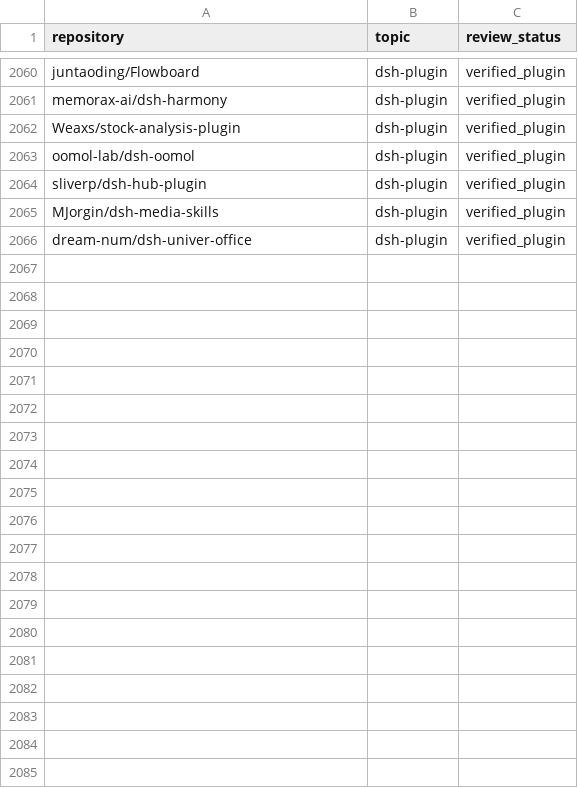
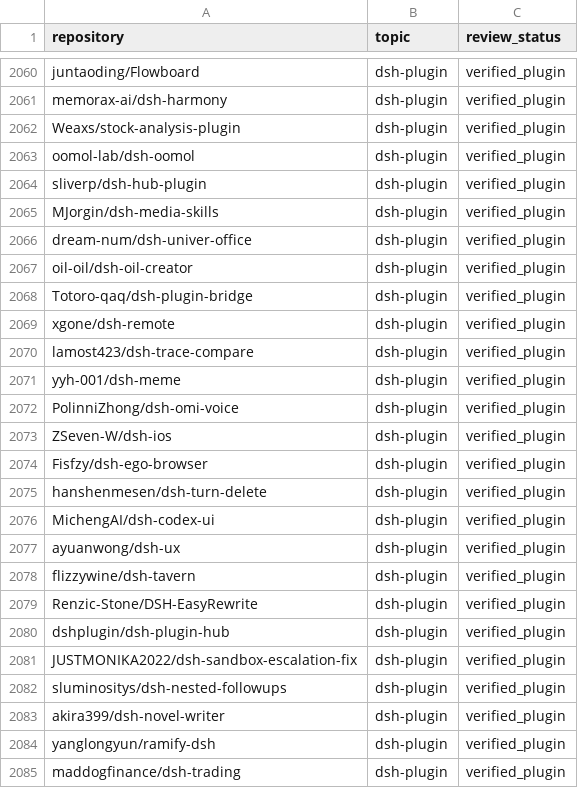
Before and after one commit to Eternalloveone/awesome-dsh-plugins-2, a CSV file: data/dsh-plugin-topic-candidates.csv, drawn as a sheet; only a part is shown, gaps mark what is left out; the diff covers the shown part only; the diff names each change by its address in the sheet, - before the commit and + after, or states it on an @@ line.

Commit message:
data: sync dsh-plugin topic (2026-08-21) — +22 verified, +6 related, +1 watchlist
Topic sweep: 1000 unique repos (853 already catalogued), 147 new.
Above floor (stars>10): 29 reviewed — 22 verified_plugin promoted to
repositories.csv + verified-plugins.csv, 6 related + 1 watchlist logged
in audit-results.csv; all 29 appended to dsh-plugin-topic-candidates.csv.

Verified count 1550 -> 1572; snapshot date 2026-08-21; docs regenerated
(README index + 44 category pages).

```diff
--- a/data/dsh-plugin-topic-candidates.csv
+++ b/data/dsh-plugin-topic-candidates.csv
+row 2067: oil-oil/dsh-oil-creator | dsh-plugin | verified_plugin
+row 2068: Totoro-qaq/dsh-plugin-bridge | dsh-plugin | verified_plugin
+row 2069: xgone/dsh-remote | dsh-plugin | verified_plugin
+row 2070: lamost423/dsh-trace-compare | dsh-plugin | verified_plugin
+row 2071: yyh-001/dsh-meme | dsh-plugin | verified_plugin
+row 2072: PolinniZhong/dsh-omi-voice | dsh-plugin | verified_plugin
+row 2073: ZSeven-W/dsh-ios | dsh-plugin | verified_plugin
+row 2074: Fisfzy/dsh-ego-browser | dsh-plugin | verified_plugin
+row 2075: hanshenmesen/dsh-turn-delete | dsh-plugin | verified_plugin
+row 2076: MichengAI/dsh-codex-ui | dsh-plugin | verified_plugin
+row 2077: ayuanwong/dsh-ux | dsh-plugin | verified_plugin
+row 2078: flizzywine/dsh-tavern | dsh-plugin | verified_plugin
+row 2079: Renzic-Stone/DSH-EasyRewrite | dsh-plugin | verified_plugin
+row 2080: dshplugin/dsh-plugin-hub | dsh-plugin | verified_plugin
+row 2081: JUSTMONIKA2022/dsh-sandbox-escalation-fix | dsh-plugin | verified_plugin
+row 2082: sluminositys/dsh-nested-followups | dsh-plugin | verified_plugin
+row 2083: akira399/dsh-novel-writer | dsh-plugin | verified_plugin
+row 2084: yanglongyun/ramify-dsh | dsh-plugin | verified_plugin
+row 2085: maddogfinance/dsh-trading | dsh-plugin | verified_plugin
```
Also changed, not shown: 10 added rows elsewhere in this file, 31 other files.
